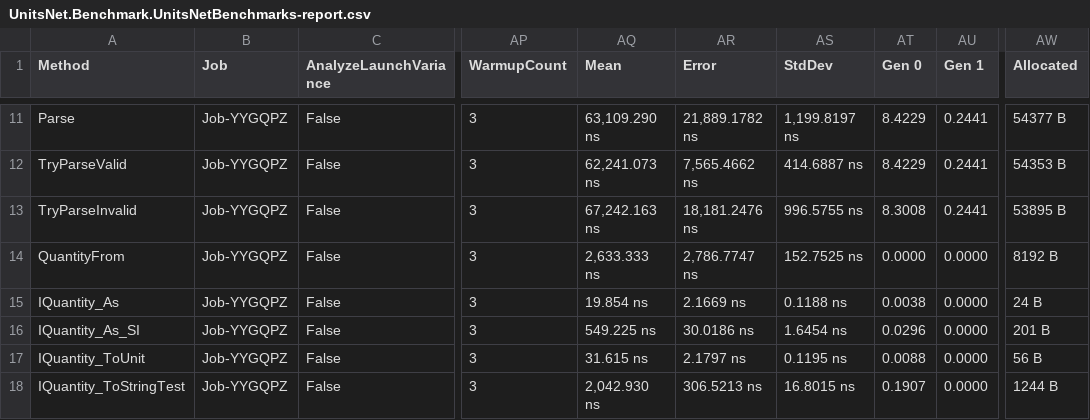
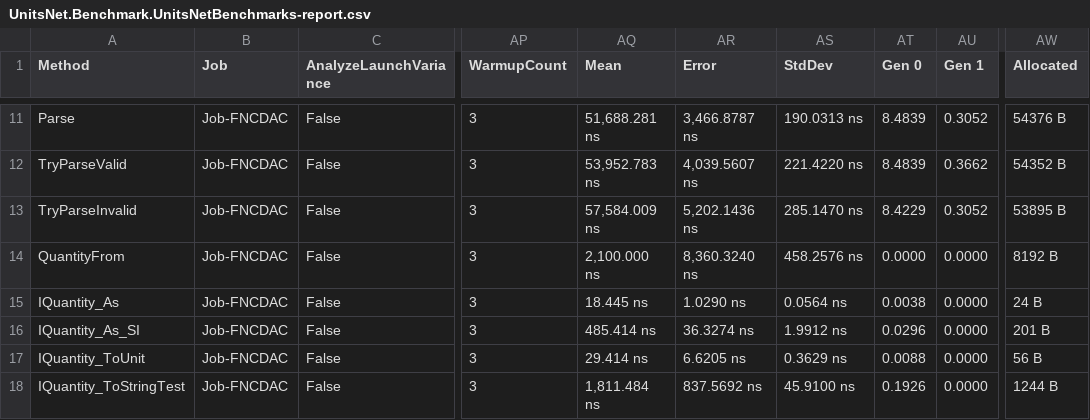
Before and after one commit to lipchev/UnitsNet-Benchmarks, a CSV file: benchmarks/net472/results/UnitsNet.Benchmark.UnitsNetBenchmarks-report.csv, drawn as a sheet; only a part is shown, gaps mark what is left out; the diff covers the shown part only; the diff names each change by its address in the sheet, - before the commit and + after, or states it on an @@ line.

```diff
--- a/benchmarks/net472/results/UnitsNet.Benchmark.UnitsNetBenchmarks-report.csv
+++ b/benchmarks/net472/results/UnitsNet.Benchmark.UnitsNetBenchmarks-report.csv
-B11:B18 (Job): Job-YYGQPZ
+B11:B18 (Job): Job-FNCDAC
-AQ11 (Mean): 63,109.290 ns
+AQ11 (Mean): 51,688.281 ns
-AR11 (Error): 21,889.1782 ns
+AR11 (Error): 3,466.8787 ns
-AS11 (StdDev): 1,199.8197 ns
+AS11 (StdDev): 190.0313 ns
-AT11:AT12 (Gen 0): 8.4229
+AT11:AT12 (Gen 0): 8.4839
-AU11 (Gen 1): 0.2441
+AU11 (Gen 1): 0.3052
-AW11 (Allocated): 54377 B
+AW11 (Allocated): 54376 B
-AQ12 (Mean): 62,241.073 ns
+AQ12 (Mean): 53,952.783 ns
-AR12 (Error): 7,565.4662 ns
+AR12 (Error): 4,039.5607 ns
-AS12 (StdDev): 414.6887 ns
+AS12 (StdDev): 221.4220 ns
-AU12 (Gen 1): 0.2441
+AU12 (Gen 1): 0.3662
-AW12 (Allocated): 54353 B
+AW12 (Allocated): 54352 B
-AQ13 (Mean): 67,242.163 ns
+AQ13 (Mean): 57,584.009 ns
-AR13 (Error): 18,181.2476 ns
+AR13 (Error): 5,202.1436 ns
-AS13 (StdDev): 996.5755 ns
+AS13 (StdDev): 285.1470 ns
-AT13 (Gen 0): 8.3008
+AT13 (Gen 0): 8.4229
-AU13 (Gen 1): 0.2441
+AU13 (Gen 1): 0.3052
-AQ14 (Mean): 2,633.333 ns
+AQ14 (Mean): 2,100.000 ns
-AR14 (Error): 2,786.7747 ns
+AR14 (Error): 8,360.3240 ns
-AS14 (StdDev): 152.7525 ns
+AS14 (StdDev): 458.2576 ns
-AQ15 (Mean): 19.854 ns
+AQ15 (Mean): 18.445 ns
-AR15 (Error): 2.1669 ns
+AR15 (Error): 1.0290 ns
-AS15 (StdDev): 0.1188 ns
+AS15 (StdDev): 0.0564 ns
-AQ16 (Mean): 549.225 ns
+AQ16 (Mean): 485.414 ns
-AR16 (Error): 30.0186 ns
+AR16 (Error): 36.3274 ns
-AS16 (StdDev): 1.6454 ns
+AS16 (StdDev): 1.9912 ns
-AQ17 (Mean): 31.615 ns
+AQ17 (Mean): 29.414 ns
-AR17 (Error): 2.1797 ns
+AR17 (Error): 6.6205 ns
-AS17 (StdDev): 0.1195 ns
+AS17 (StdDev): 0.3629 ns
-AQ18 (Mean): 2,042.930 ns
+AQ18 (Mean): 1,811.484 ns
-AR18 (Error): 306.5213 ns
+AR18 (Error): 837.5692 ns
-AS18 (StdDev): 16.8015 ns
+AS18 (StdDev): 45.9100 ns
-AT18 (Gen 0): 0.1907
+AT18 (Gen 0): 0.1926
```
Also changed, not shown: 37 edited cells elsewhere in this file, 5 other files.
